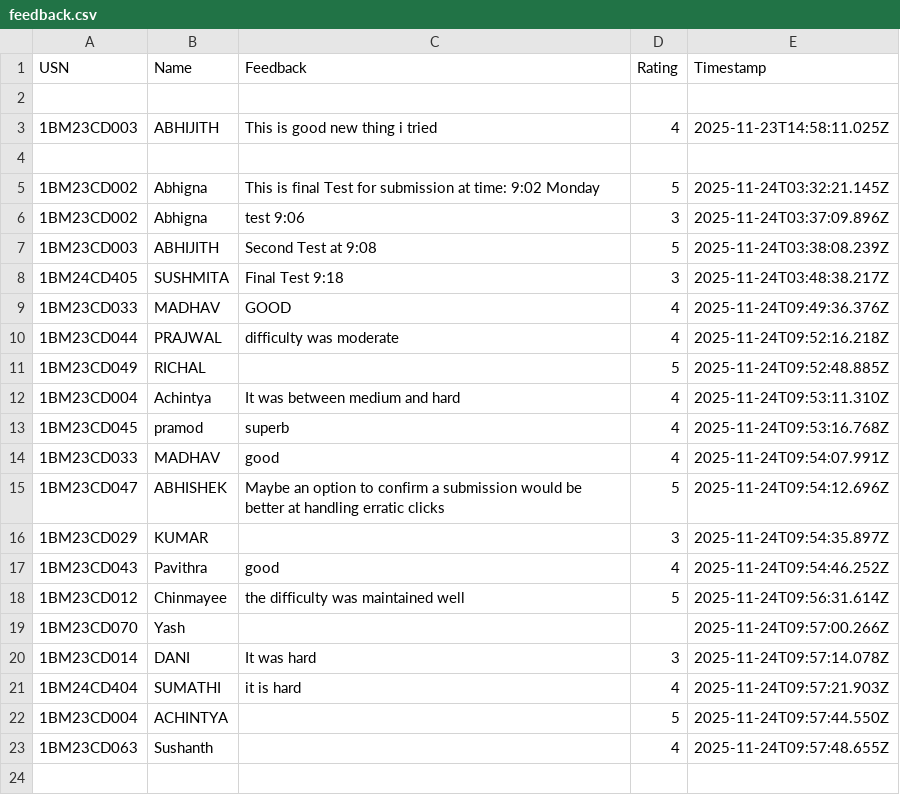
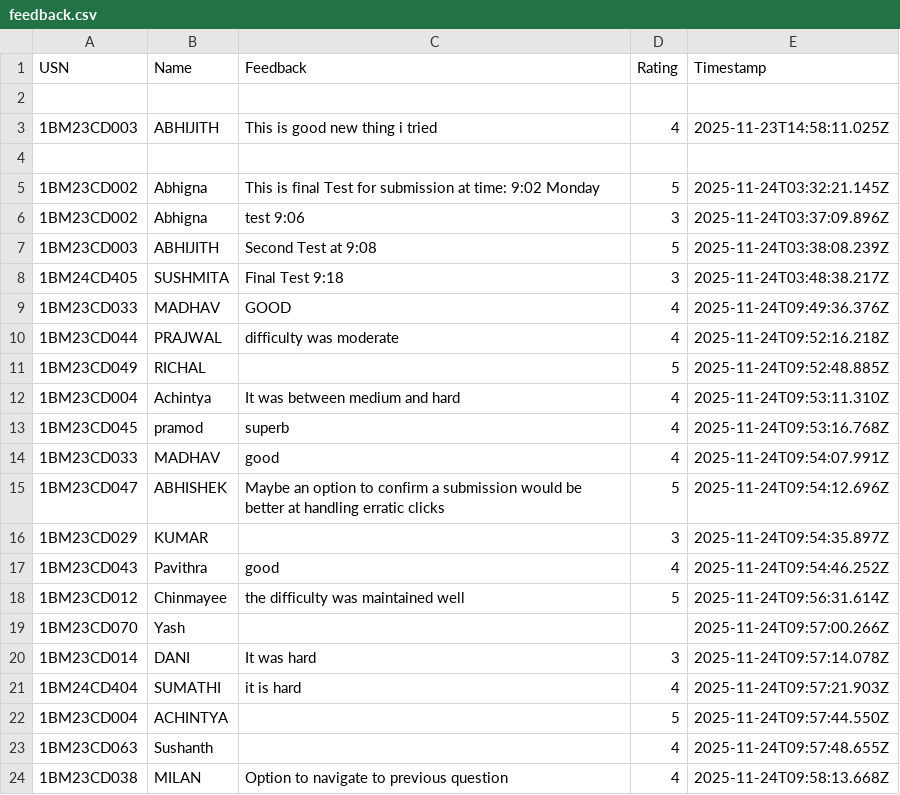
Before and after one commit to Kalyancds/time-series-quiz, a CSV file: feedback.csv, drawn as a sheet.

Commit message:
Append to feedback.csv

```diff
--- a/feedback.csv
+++ b/feedback.csv
@@ -23 +23,2 @@ USN,Name,Feedback,Rating,Timestamp
 1BM23CD063,Sushanth,,4,2025-11-24T09:57:48.655Z
+1BM23CD038,MILAN,Option to navigate to previous question,4,2025-11-24T09:58:13.668Z
```
